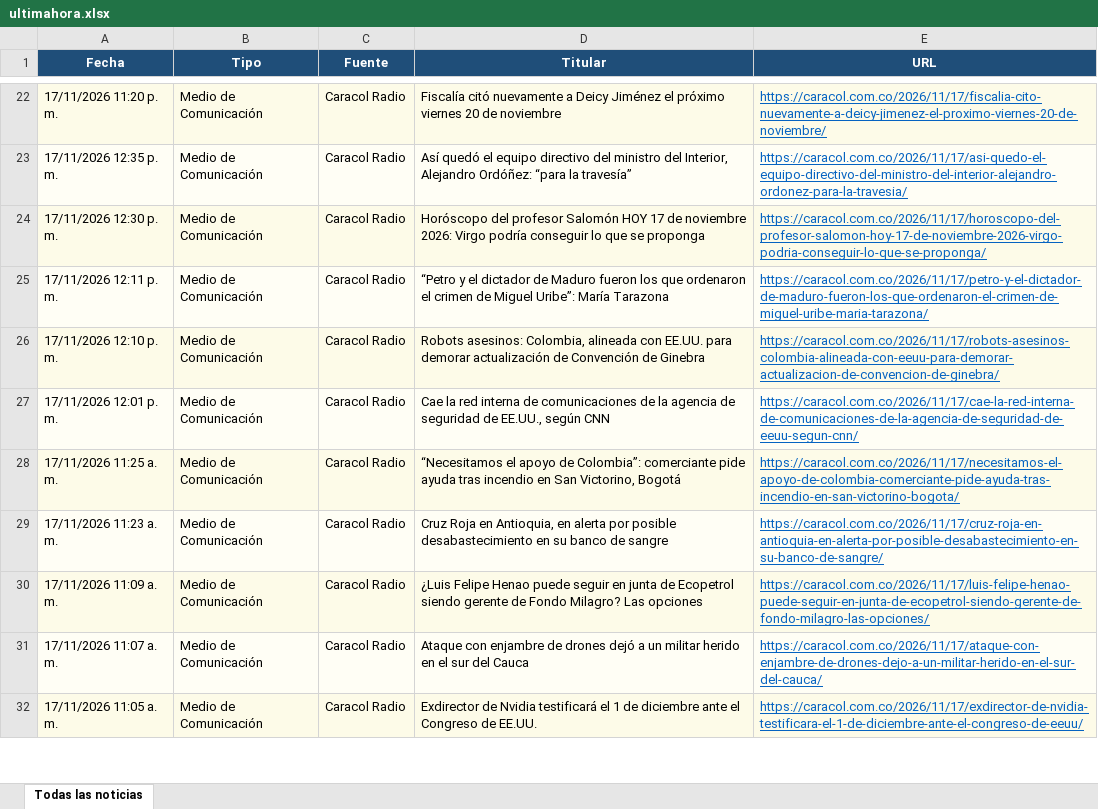
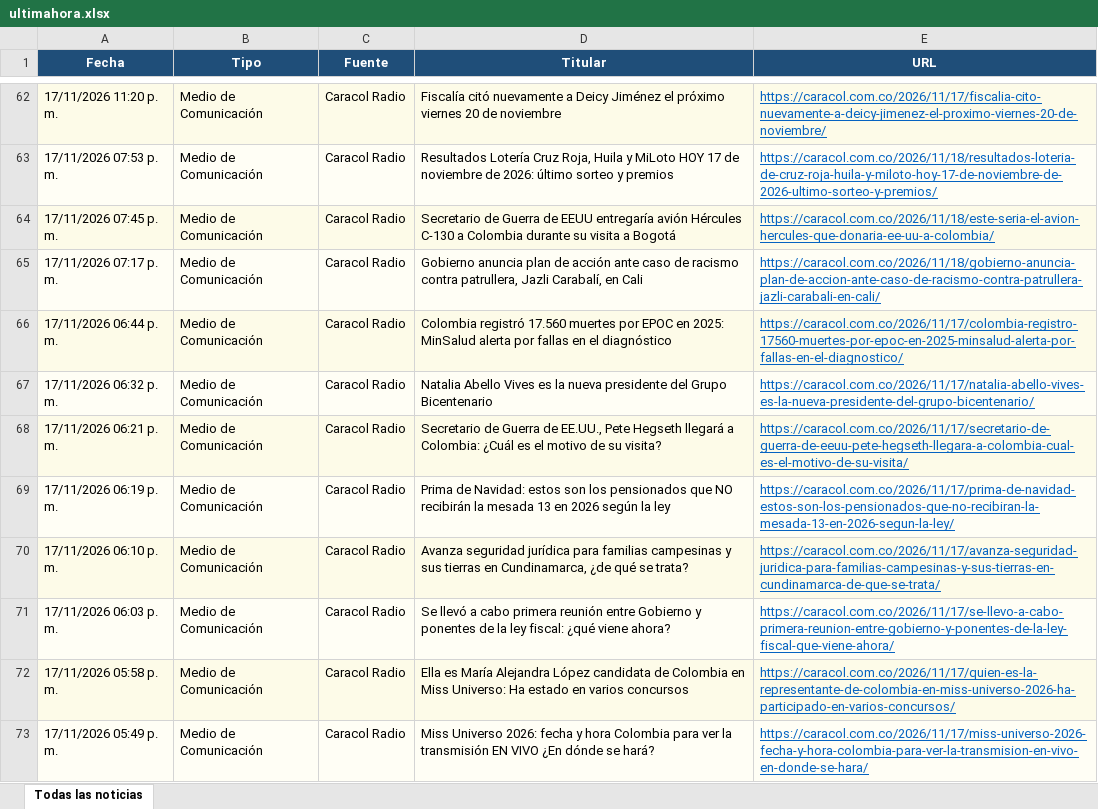
Before and after one commit to kevin961312/UltimaHora, an Excel workbook: docs/ultimahora.xlsx, sheet Todas las noticias, drawn as a sheet; only a part is shown, gaps mark what is left out; values as stored, in another font and other column widths than the file's, no borders; addresses are those after the commit; the diff covers the shown part only; the diff names each change by its address in the sheet, - before the commit and + after, or states it on an @@ line.

```diff
--- a/docs/ultimahora.xlsx (sheet Todas las noticias)
+++ b/docs/ultimahora.xlsx (sheet Todas las noticias)
-A63 (Fecha): 17/11/2026 12:35 p. m.
+A63 (Fecha): 17/11/2026 07:53 p. m.
-D63 (Titular): Así quedó el equipo directivo del ministro del Interior, Alejandro Ordóñez: “para la travesía”
+D63 (Titular): Resultados Lotería Cruz Roja, Huila y MiLoto HOY 17 de noviembre de 2026: último sorteo y premios
-E63 (URL): https://caracol.com.co/2026/11/17/asi-quedo-el-equipo-directivo-del-ministro-del-interior-alejandro-ordonez-para-la-travesia/
+E63 (URL): https://caracol.com.co/2026/11/18/resultados-loteria-de-cruz-roja-huila-y-miloto-hoy-17-de-noviembre-de-2026-ultimo-sorteo-y-premios/
-A64 (Fecha): 17/11/2026 12:30 p. m.
+A64 (Fecha): 17/11/2026 07:45 p. m.
-D64 (Titular): Horóscopo del profesor Salomón HOY 17 de noviembre 2026: Virgo podría conseguir lo que se proponga
+D64 (Titular): Secretario de Guerra de EEUU entregaría avión Hércules C-130 a Colombia durante su visita a Bogotá
-E64 (URL): https://caracol.com.co/2026/11/17/horoscopo-del-profesor-salomon-hoy-17-de-noviembre-2026-virgo-podria-conseguir-lo-que-se-proponga/
+E64 (URL): https://caracol.com.co/2026/11/18/este-seria-el-avion-hercules-que-donaria-ee-uu-a-colombia/
-A65 (Fecha): 17/11/2026 12:11 p. m.
+A65 (Fecha): 17/11/2026 07:17 p. m.
-D65 (Titular): “Petro y el dictador de Maduro fueron los que ordenaron el crimen de Miguel Uribe”: María Tarazona
+D65 (Titular): Gobierno anuncia plan de acción ante caso de racismo contra patrullera, Jazli Carabalí, en Cali
-E65 (URL): https://caracol.com.co/2026/11/17/petro-y-el-dictador-de-maduro-fueron-los-que-ordenaron-el-crimen-de-miguel-uribe-maria-tarazona/
+E65 (URL): https://caracol.com.co/2026/11/18/gobierno-anuncia-plan-de-accion-ante-caso-de-racismo-contra-patrullera-jazli-carabali-en-cali/
+row 66: 17/11/2026 06:44 p. m. | Medio de Comunicación | Caracol Radio | Colombia registró 17.560 muertes por EPOC en 2025: MinSalud alerta por fallas en el diagnóstico | https://caracol.com.co/2026/11/17/colombia-registro-17560-muertes-por-epoc-en-2025-minsalud-alerta-por-fallas-en-el-diagnostico/
-A67 (Fecha): 17/11/2026 12:10 p. m.
+A67 (Fecha): 17/11/2026 06:32 p. m.
-D67 (Titular): Robots asesinos: Colombia, alineada con EE.UU. para demorar actualización de Convención de Ginebra
+D67 (Titular): Natalia Abello Vives es la nueva presidente del Grupo Bicentenario
-E67 (URL): https://caracol.com.co/2026/11/17/robots-asesinos-colombia-alineada-con-eeuu-para-demorar-actualizacion-de-convencion-de-ginebra/
+E67 (URL): https://caracol.com.co/2026/11/17/natalia-abello-vives-es-la-nueva-presidente-del-grupo-bicentenario/
-A68 (Fecha): 17/11/2026 12:01 p. m.
+A68 (Fecha): 17/11/2026 06:21 p. m.
-D68 (Titular): Cae la red interna de comunicaciones de la agencia de seguridad de EE.UU., según CNN
+D68 (Titular): Secretario de Guerra de EE.UU., Pete Hegseth llegará a Colombia: ¿Cuál es el motivo de su visita?
-E68 (URL): https://caracol.com.co/2026/11/17/cae-la-red-interna-de-comunicaciones-de-la-agencia-de-seguridad-de-eeuu-segun-cnn/
+E68 (URL): https://caracol.com.co/2026/11/17/secretario-de-guerra-de-eeuu-pete-hegseth-llegara-a-colombia-cual-es-el-motivo-de-su-visita/
-A69 (Fecha): 17/11/2026 11:25 a. m.
+A69 (Fecha): 17/11/2026 06:19 p. m.
-D69 (Titular): “Necesitamos el apoyo de Colombia”: comerciante pide ayuda tras incendio en San Victorino, Bogotá
+D69 (Titular): Prima de Navidad: estos son los pensionados que NO recibirán la mesada 13 en 2026 según la ley
-E69 (URL): https://caracol.com.co/2026/11/17/necesitamos-el-apoyo-de-colombia-comerciante-pide-ayuda-tras-incendio-en-san-victorino-bogota/
+E69 (URL): https://caracol.com.co/2026/11/17/prima-de-navidad-estos-son-los-pensionados-que-no-recibiran-la-mesada-13-en-2026-segun-la-ley/
-A70 (Fecha): 17/11/2026 11:23 a. m.
+A70 (Fecha): 17/11/2026 06:10 p. m.
-D70 (Titular): Cruz Roja en Antioquia, en alerta por posible desabastecimiento en su banco de sangre
+D70 (Titular): Avanza seguridad jurídica para familias campesinas y sus tierras en Cundinamarca, ¿de qué se trata?
-E70 (URL): https://caracol.com.co/2026/11/17/cruz-roja-en-antioquia-en-alerta-por-posible-desabastecimiento-en-su-banco-de-sangre/
+E70 (URL): https://caracol.com.co/2026/11/17/avanza-seguridad-juridica-para-familias-campesinas-y-sus-tierras-en-cundinamarca-de-que-se-trata/
-A71 (Fecha): 17/11/2026 11:09 a. m.
+A71 (Fecha): 17/11/2026 06:03 p. m.
-D71 (Titular): ¿Luis Felipe Henao puede seguir en junta de Ecopetrol siendo gerente de Fondo Milagro? Las opciones
+D71 (Titular): Se llevó a cabo primera reunión entre Gobierno y ponentes de la ley fiscal: ¿qué viene ahora?
-E71 (URL): https://caracol.com.co/2026/11/17/luis-felipe-henao-puede-seguir-en-junta-de-ecopetrol-siendo-gerente-de-fondo-milagro-las-opciones/
+E71 (URL): https://caracol.com.co/2026/11/17/se-llevo-a-cabo-primera-reunion-entre-gobierno-y-ponentes-de-la-ley-fiscal-que-viene-ahora/
-A72 (Fecha): 17/11/2026 11:07 a. m.
+A72 (Fecha): 17/11/2026 05:58 p. m.
-D72 (Titular): Ataque con enjambre de drones dejó a un militar herido en el sur del Cauca
+D72 (Titular): Ella es María Alejandra López candidata de Colombia en Miss Universo: Ha estado en varios concursos
-E72 (URL): https://caracol.com.co/2026/11/17/ataque-con-enjambre-de-drones-dejo-a-un-militar-herido-en-el-sur-del-cauca/
+E72 (URL): https://caracol.com.co/2026/11/17/quien-es-la-representante-de-colombia-en-miss-universo-2026-ha-participado-en-varios-concursos/
-A73 (Fecha): 17/11/2026 11:05 a. m.
+A73 (Fecha): 17/11/2026 05:49 p. m.
-D73 (Titular): Exdirector de Nvidia testificará el 1 de diciembre ante el Congreso de EE.UU.
+D73 (Titular): Miss Universo 2026: fecha y hora Colombia para ver la transmisión EN VIVO ¿En dónde se hará?
-E73 (URL): https://caracol.com.co/2026/11/17/exdirector-de-nvidia-testificara-el-1-de-diciembre-ante-el-congreso-de-eeuu/
+E73 (URL): https://caracol.com.co/2026/11/17/miss-universo-2026-fecha-y-hora-colombia-para-ver-la-transmision-en-vivo-en-donde-se-hara/
```
Also changed, not shown: 144 added rows, 182 removed rows, 1 moved row and 224 edited cells elsewhere in this sheet, 1 other file.
